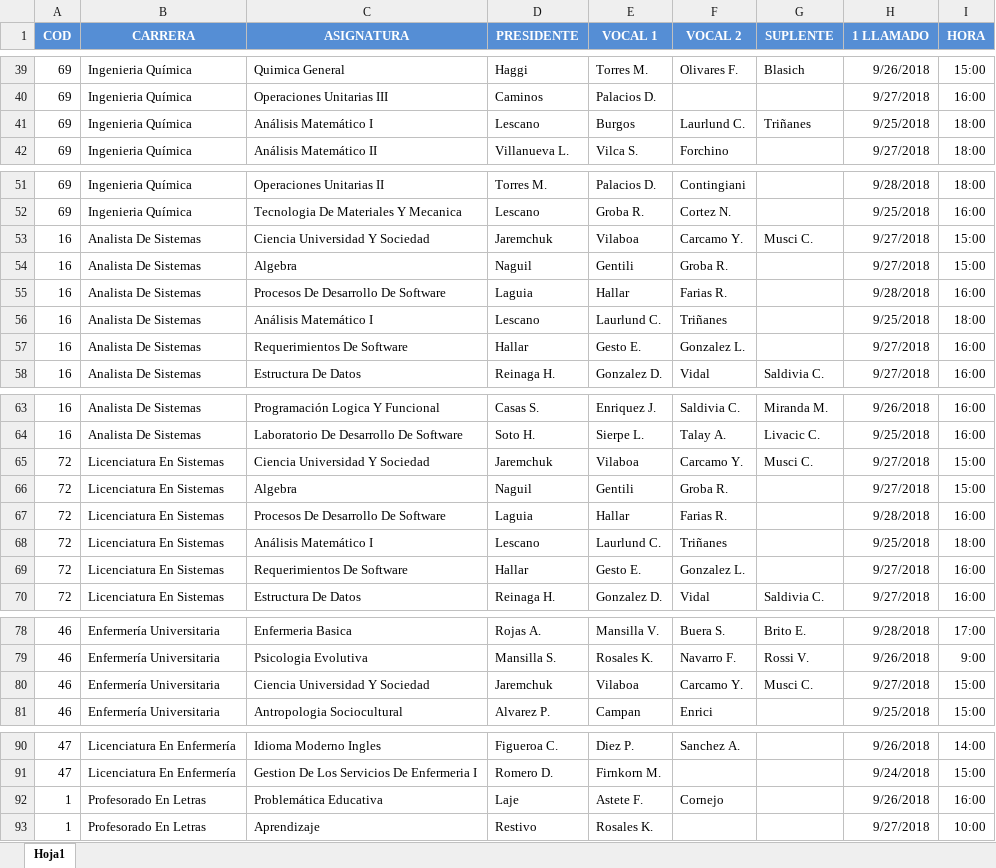
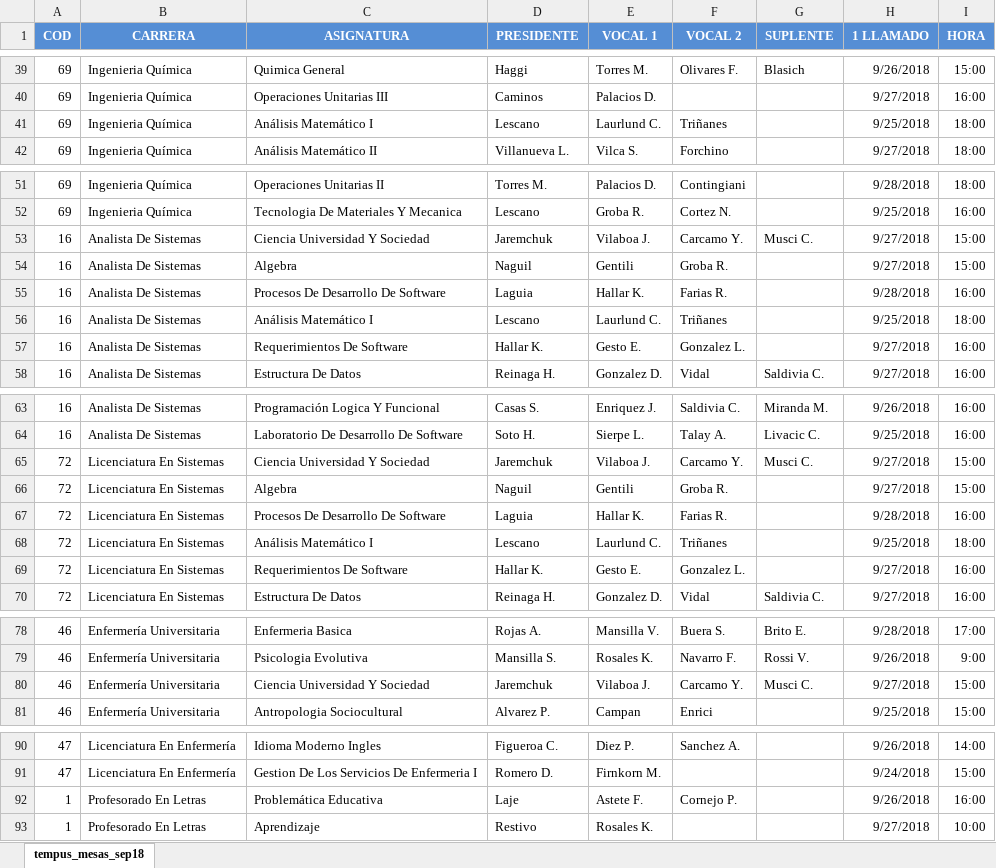
Before and after one commit to grupoyenu/yenu, an Excel workbook: 03. Analisis y diseño/04. Base de datos/04. Archivos/tempus_mesas_sep18.xlsx, sheet tempus_mesas_sep18, drawn as a sheet; only a part is shown, gaps mark what is left out; values as stored, in another font and other column widths than the file's, no borders; the diff covers the shown part only; the diff names each change by its address in the sheet, - before the commit and + after, or states it on an @@ line.

Commit message:
Archivo Mesas de Examen (SEP2018): Excel y CSV completos.

```diff
--- a/03. Analisis y diseño/04. Base de datos/04. Archivos/tempus_mesas_sep18.xlsx (sheet tempus_mesas_sep18)
+++ b/03. Analisis y diseño/04. Base de datos/04. Archivos/tempus_mesas_sep18.xlsx (sheet tempus_mesas_sep18)
-sheet tab: Hoja1
+sheet tab: tempus_mesas_sep18
-E41 (VOCAL 1): Burgos
+E41 (VOCAL 1): Laurlund C.
-F41 (VOCAL 2): Laurlund C.
+F41 (VOCAL 2): Triñanes
-G41 (SUPLENTE): Triñanes
+G41 (SUPLENTE): (empty)
-E53 (VOCAL 1): Vilaboa
+E53 (VOCAL 1): Vilaboa J.
-E55 (VOCAL 1): Hallar
+E55 (VOCAL 1): Hallar K.
-D57 (PRESIDENTE): Hallar
+D57 (PRESIDENTE): Hallar K.
-E65 (VOCAL 1): Vilaboa
+E65 (VOCAL 1): Vilaboa J.
-E67 (VOCAL 1): Hallar
+E67 (VOCAL 1): Hallar K.
-D69 (PRESIDENTE): Hallar
+D69 (PRESIDENTE): Hallar K.
-E80 (VOCAL 1): Vilaboa
+E80 (VOCAL 1): Vilaboa J.
-F92 (VOCAL 2): Cornejo
+F92 (VOCAL 2): Cornejo P.
```
Also changed, not shown: 23 added rows and 3 edited cells elsewhere in this sheet, 1 other file.
